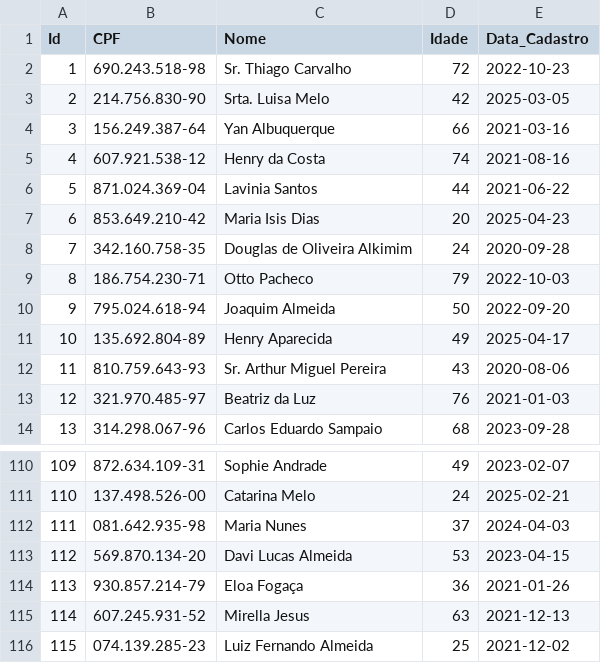
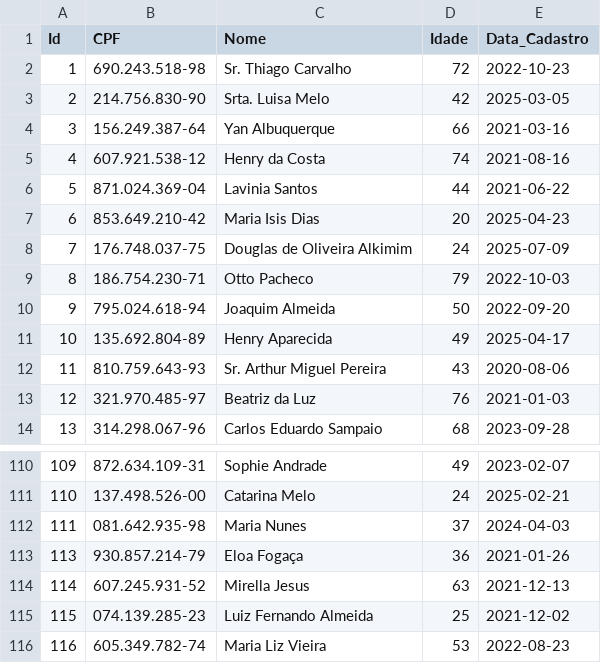
Before and after one commit to WilsimanEvangelista/Estrutura_Dados_IFES_Parte_2, a CSV file: data/bd_paciente.csv, drawn as a sheet; only a part is shown, gaps mark what is left out; the shorter side is filled out with more unchanged rows.

```diff
--- a/data/bd_paciente.csv
+++ b/data/bd_paciente.csv
@@ -7,3 +7,3 @@ Id,CPF,Nome,Idade,Data_Cadastro
 6,853.649.210-42,Maria Isis Dias,20,2025-04-23
-7,342.160.758-35,Douglas de Oliveira Alkimim,24,2020-09-28
+7,176.748.037-75,Douglas de Oliveira Alkimim,24,2025-07-09
 8,186.754.230-71,Otto Pacheco,79,2022-10-03
@@ -112,3 +112,2 @@ Id,CPF,Nome,Idade,Data_Cadastro
 111,081.642.935-98,Maria Nunes,37,2024-04-03
-112,569.870.134-20,Davi Lucas Almeida,53,2023-04-15
 113,930.857.214-79,Eloa Fogaça,36,2021-01-26
```
Also changed, not shown: 6 other files.
